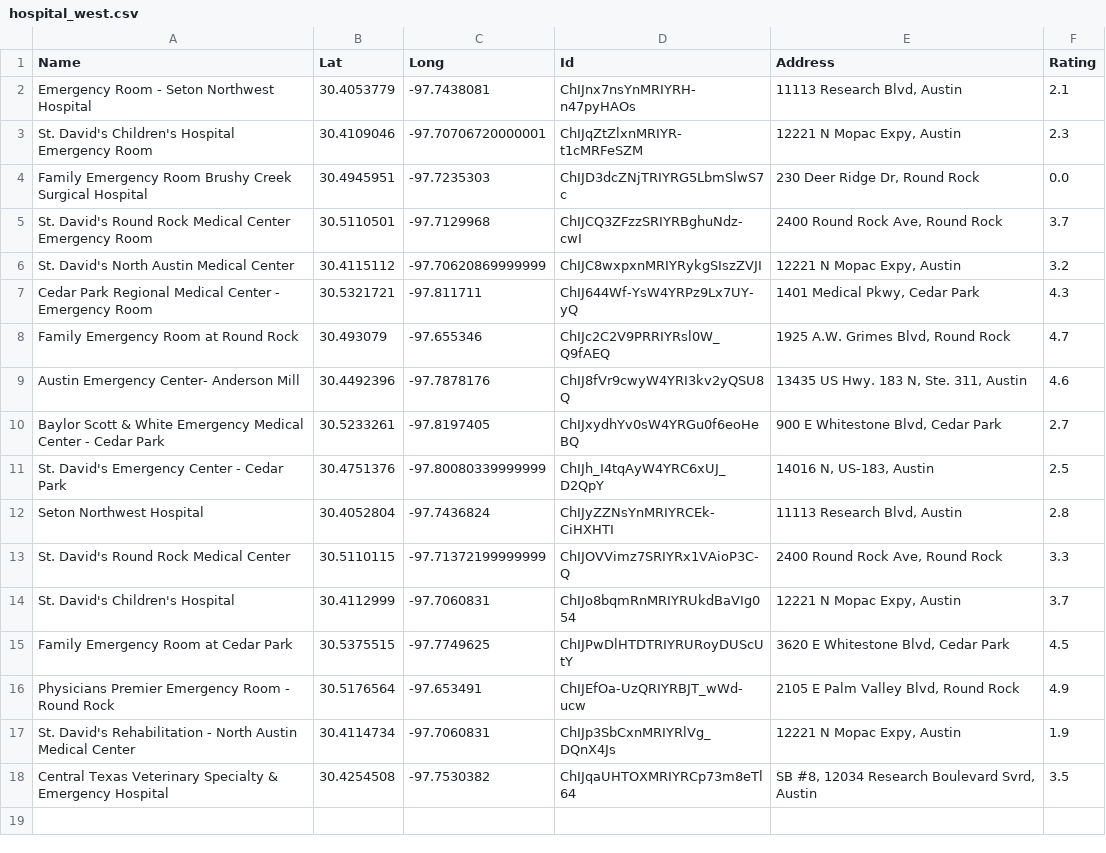
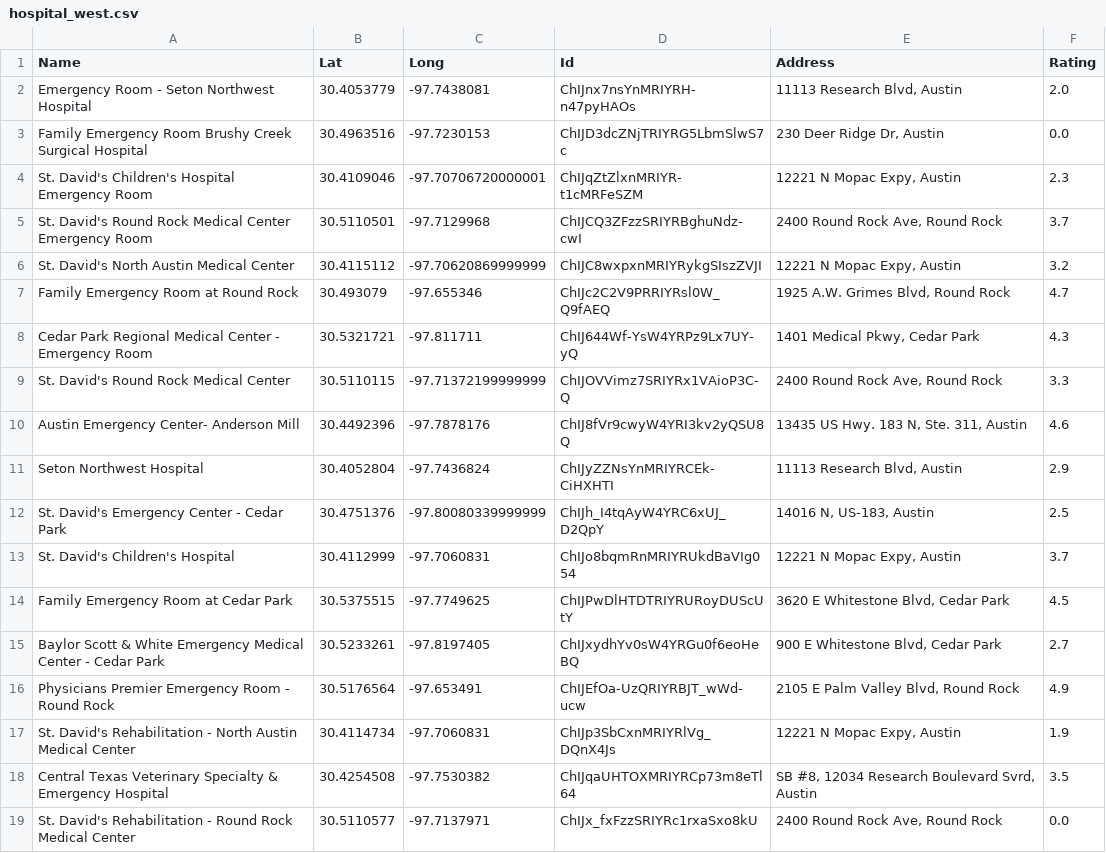
Before and after one commit to AlliVaughn/55-and-up, a CSV file: hospital_west.csv, drawn as a sheet.

Commit message:
adding data and images, final vesions of nbs

```diff
--- a/hospital_west.csv
+++ b/hospital_west.csv
@@ -1,16 +1,16 @@
 Name,Lat,Long,Id,Address,Rating
-Emergency Room - Seton Northwest Hospital,30.4053779,-97.7438081,ChIJnx7nsYnMRIYRH-n47pyHAOs,"11113 Research Blvd, Austin",2.1
+Emergency Room - Seton Northwest Hospital,30.4053779,-97.7438081,ChIJnx7nsYnMRIYRH-n47pyHAOs,"11113 Research Blvd, Austin",2.0
+Family Emergency Room Brushy Creek Surgical Hospital,30.4963516,-97.7230153,ChIJD3dcZNjTRIYRG5LbmSlwS7c,"230 Deer Ridge Dr, Austin",0.0
 St. David's Children's Hospital Emergency Room,30.4109046,-97.70706720000001,ChIJqZtZlxnMRIYR-t1cMRFeSZM,"12221 N Mopac Expy, Austin",2.3
-Family Emergency Room Brushy Creek Surgical Hospital,30.4945951,-97.7235303,ChIJD3dcZNjTRIYRG5LbmSlwS7c,"230 Deer Ridge Dr, Round Rock",0.0
 St. David's Round Rock Medical Center Emergency Room,30.5110501,-97.7129968,ChIJCQ3ZFzzSRIYRBghuNdz-cwI,"2400 Round Rock Ave, Round Rock",3.7
 St. David's North Austin Medical Center,30.4115112,-97.70620869999999,ChIJC8wxpxnMRIYRykgSIszZVJI,"12221 N Mopac Expy, Austin",3.2
+Family Emergency Room at Round Rock,30.493079,-97.655346,ChIJc2C2V9PRRIYRsl0W_Q9fAEQ,"1925 A.W. Grimes Blvd, Round Rock",4.7
 Cedar Park Regional Medical Center - Emergency Room,30.5321721,-97.811711,ChIJ644Wf-YsW4YRPz9Lx7UY-yQ,"1401 Medical Pkwy, Cedar Park",4.3
-Family Emergency Room at Round Rock,30.493079,-97.655346,ChIJc2C2V9PRRIYRsl0W_Q9fAEQ,"1925 A.W. Grimes Blvd, Round Rock",4.7
+St. David's Round Rock Medical Center,30.5110115,-97.71372199999999,ChIJOVVimz7SRIYRx1VAioP3C-Q,"2400 Round Rock Ave, Round Rock",3.3
 Austin Emergency Center- Anderson Mill,30.4492396,-97.7878176,ChIJ8fVr9cwyW4YRI3kv2yQSU8Q,"13435 US Hwy. 183 N, Ste. 311, Austin",4.6
-Baylor Scott & White Emergency Medical Center - Cedar Park,30.5233261,-97.8197405,ChIJxydhYv0sW4YRGu0f6eoHeBQ,"900 E Whitestone Blvd, Cedar Park",2.7
+Seton Northwest Hospital,30.4052804,-97.7436824,ChIJyZZNsYnMRIYRCEk-CiHXHTI,"11113 Research Blvd, Austin",2.9
 St. David's Emergency Center - Cedar Park,30.4751376,-97.80080339999999,ChIJh_I4tqAyW4YRC6xUJ_D2QpY,"14016 N, US-183, Austin",2.5
-Seton Northwest Hospital,30.4052804,-97.7436824,ChIJyZZNsYnMRIYRCEk-CiHXHTI,"11113 Research Blvd, Austin",2.8
-St. David's Round Rock Medical Center,30.5110115,-97.71372199999999,ChIJOVVimz7SRIYRx1VAioP3C-Q,"2400 Round Rock Ave, Round Rock",3.3
 St. David's Children's Hospital,30.4112999,-97.7060831,ChIJo8bqmRnMRIYRUkdBaVIg054,"12221 N Mopac Expy, Austin",3.7
 Family Emergency Room at Cedar Park,30.5375515,-97.7749625,ChIJPwDlHTDTRIYRURoyDUScUtY,"3620 E Whitestone Blvd, Cedar Park",4.5
+Baylor Scott & White Emergency Medical Center - Cedar Park,30.5233261,-97.8197405,ChIJxydhYv0sW4YRGu0f6eoHeBQ,"900 E Whitestone Blvd, Cedar Park",2.7
 Physicians Premier Emergency Room - Round Rock,30.5176564,-97.653491,ChIJEfOa-UzQRIYRBJT_wWd-ucw,"2105 E Palm Valley Blvd, Round Rock",4.9
@@ -18 +18,2 @@ St. David's Rehabilitation - North Austin Medical Center,30.4114734,-97.7060831,
 Central Texas Veterinary Specialty & Emergency Hospital,30.4254508,-97.7530382,ChIJqaUHTOXMRIYRCp73m8eTl64,"SB #8, 12034 Research Boulevard Svrd, Austin",3.5
+St. David's Rehabilitation - Round Rock Medical Center,30.5110577,-97.7137971,ChIJx_fxFzzSRIYRc1rxaSxo8kU,"2400 Round Rock Ave, Round Rock",0.0
```
Also changed, not shown: 38 other files.
